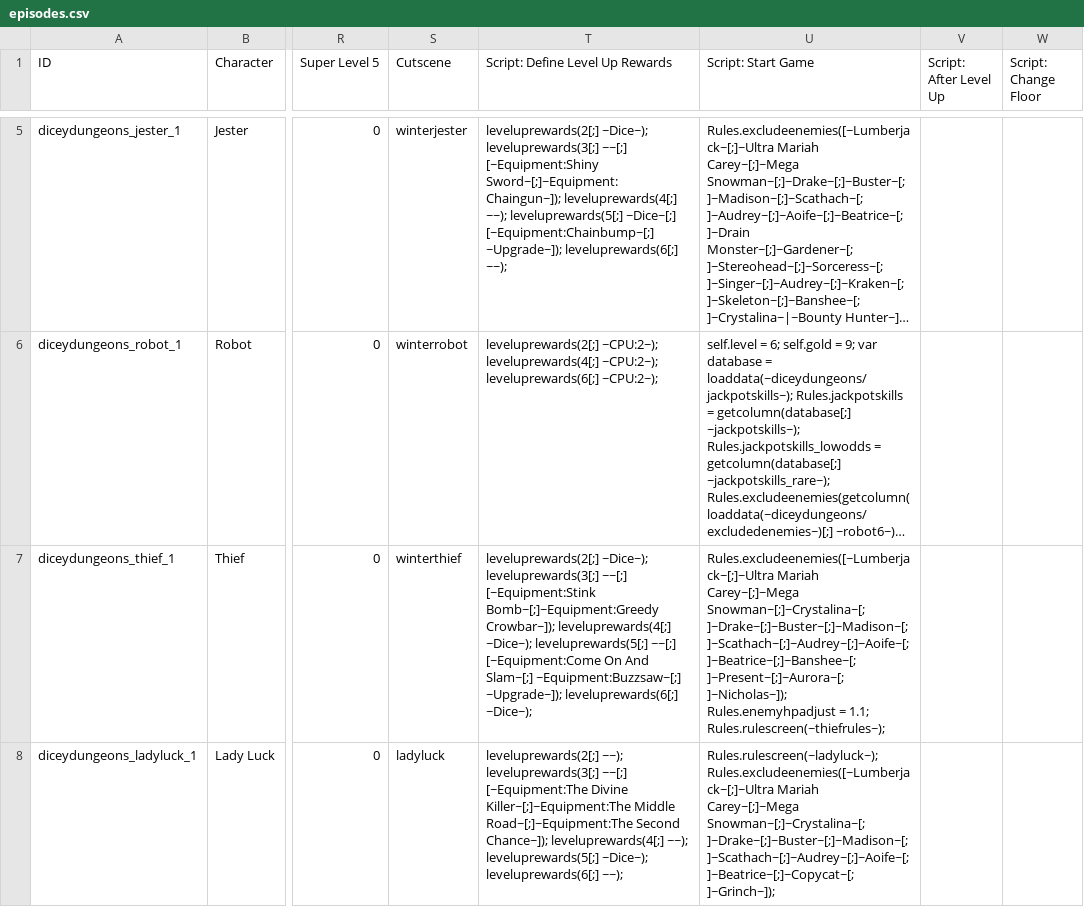
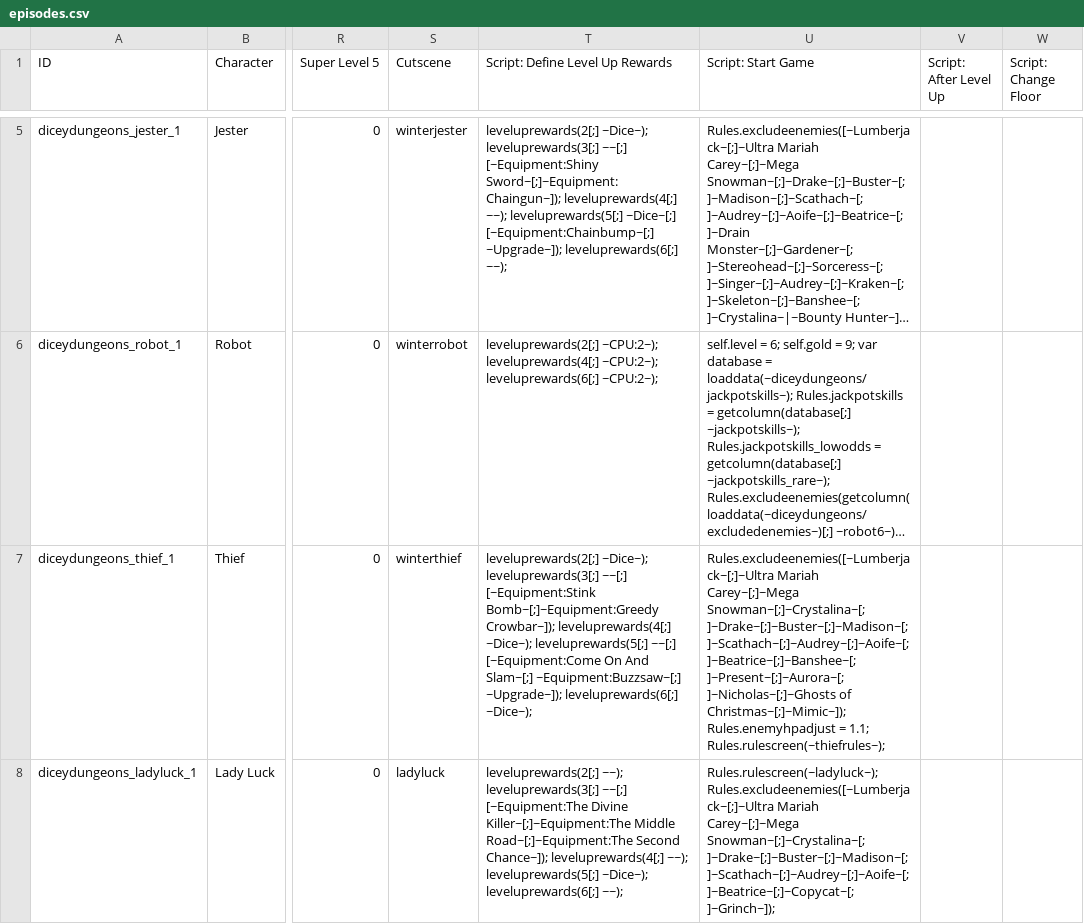
Before and after one commit to ncrecc/christmasspecial, a CSV file: data/text/episodes.csv, drawn as a sheet; only a part is shown, gaps mark what is left out; long unchanged cells end in …; the diff names each change by its address in the sheet, - before the commit and + after, or states it on an @@ line.

Commit message:
thief enemy exclusions mimic and ghosts of christmas no longer show up for thief

```diff
--- a/data/text/episodes.csv
+++ b/data/text/episodes.csv
-U7 (Script: Start Game): …Mariah Carey~[;]~Mega Snowman~[;]~Crystalina~[;]~Drake~[;]~Buster~[;]~Madison~[;]~Scathach~[;]~Audrey~[;]~Aoife~[;]~Beatrice~[;]~Banshee~[;]~Present~[;]~Aurora~[;]~Nicholas~]); Rules.enemyhpadjust =…
+U7 (Script: Start Game): …Mariah Carey~[;]~Mega Snowman~[;]~Crystalina~[;]~Drake~[;]~Buster~[;]~Madison~[;]~Scathach~[;]~Audrey~[;]~Aoife~[;]~Beatrice~[;]~Banshee~[;]~Present~[;]~Aurora~[;]~Nicholas~[;]~Ghosts of Christmas~[;]~Mimic~]); Rules.enemyhpadjust =…
```
Also changed, not shown: 1 other file.
